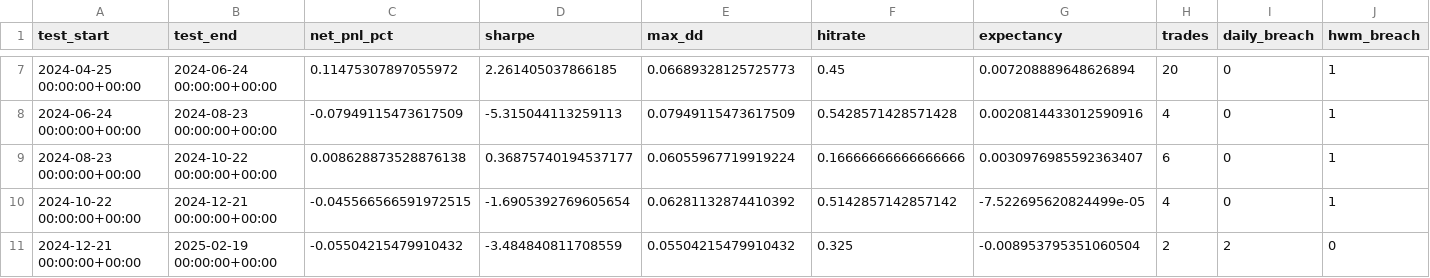
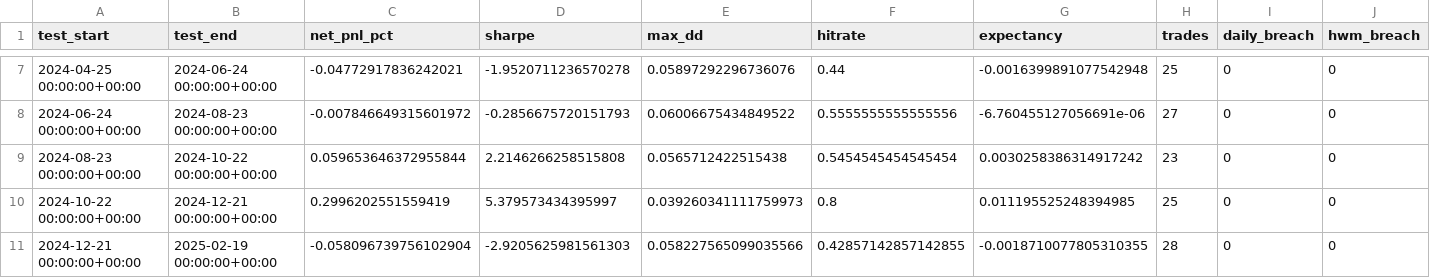
Before and after one commit to johannesbmatland-eng/hermes-smc, a CSV file: competition/submissions/agent_b/reports/walk_forward.csv, drawn as a sheet; only a part is shown, gaps mark what is left out; the diff covers the shown part only.

```diff
--- a/competition/submissions/agent_b/reports/walk_forward.csv
+++ b/competition/submissions/agent_b/reports/walk_forward.csv
@@ -7,5 +7,5 @@ test_start,test_end,net_pnl_pct,sharpe,max_dd,hitrate,expectancy,trades,daily_br
-2024-04-25 00:00:00+00:00,2024-06-24 00:00:00+00:00,0.11475307897055972,2.261405037866185,0.06689328125725773,0.45,0.007208889648626894,20,0,1
-2024-06-24 00:00:00+00:00,2024-08-23 00:00:00+00:00,-0.07949115473617509,-5.315044113259113,0.07949115473617509,0.5428571428571428,0.0020814433012590916,4,0,1
-2024-08-23 00:00:00+00:00,2024-10-22 00:00:00+00:00,0.008628873528876138,0.36875740194537177,0.06055967719919224,0.16666666666666666,0.0030976985592363407,6,0,1
-2024-10-22 00:00:00+00:00,2024-12-21 00:00:00+00:00,-0.045566566591972515,-1.6905392769605654,0.06281132874410392,0.5142857142857142,-7.522695620824499e-05,4,0,1
-2024-12-21 00:00:00+00:00,2025-02-19 00:00:00+00:00,-0.05504215479910432,-3.484840811708559,0.05504215479910432,0.325,-0.008953795351060504,2,2,0
+2024-04-25 00:00:00+00:00,2024-06-24 00:00:00+00:00,-0.04772917836242021,-1.9520711236570278,0.05897292296736076,0.44,-0.0016399891077542948,25,0,0
+2024-06-24 00:00:00+00:00,2024-08-23 00:00:00+00:00,-0.007846649315601972,-0.2856675720151793,0.06006675434849522,0.5555555555555556,-6.760455127056691e-06,27,0,0
+2024-08-23 00:00:00+00:00,2024-10-22 00:00:00+00:00,0.059653646372955844,2.2146266258515808,0.0565712422515438,0.5454545454545454,0.0030258386314917242,23,0,0
+2024-10-22 00:00:00+00:00,2024-12-21 00:00:00+00:00,0.2996202551559419,5.379573434395997,0.039260341111759973,0.8,0.011195525248394985,25,0,0
+2024-12-21 00:00:00+00:00,2025-02-19 00:00:00+00:00,-0.058096739756102904,-2.9205625981561303,0.058227565099035566,0.42857142857142855,-0.0018710077805310355,28,0,0
```
Also changed, not shown: 99 edited cells elsewhere in this file, competition/submissions/agent_b/reports/prop_100_runs.csv, 9 other files.
